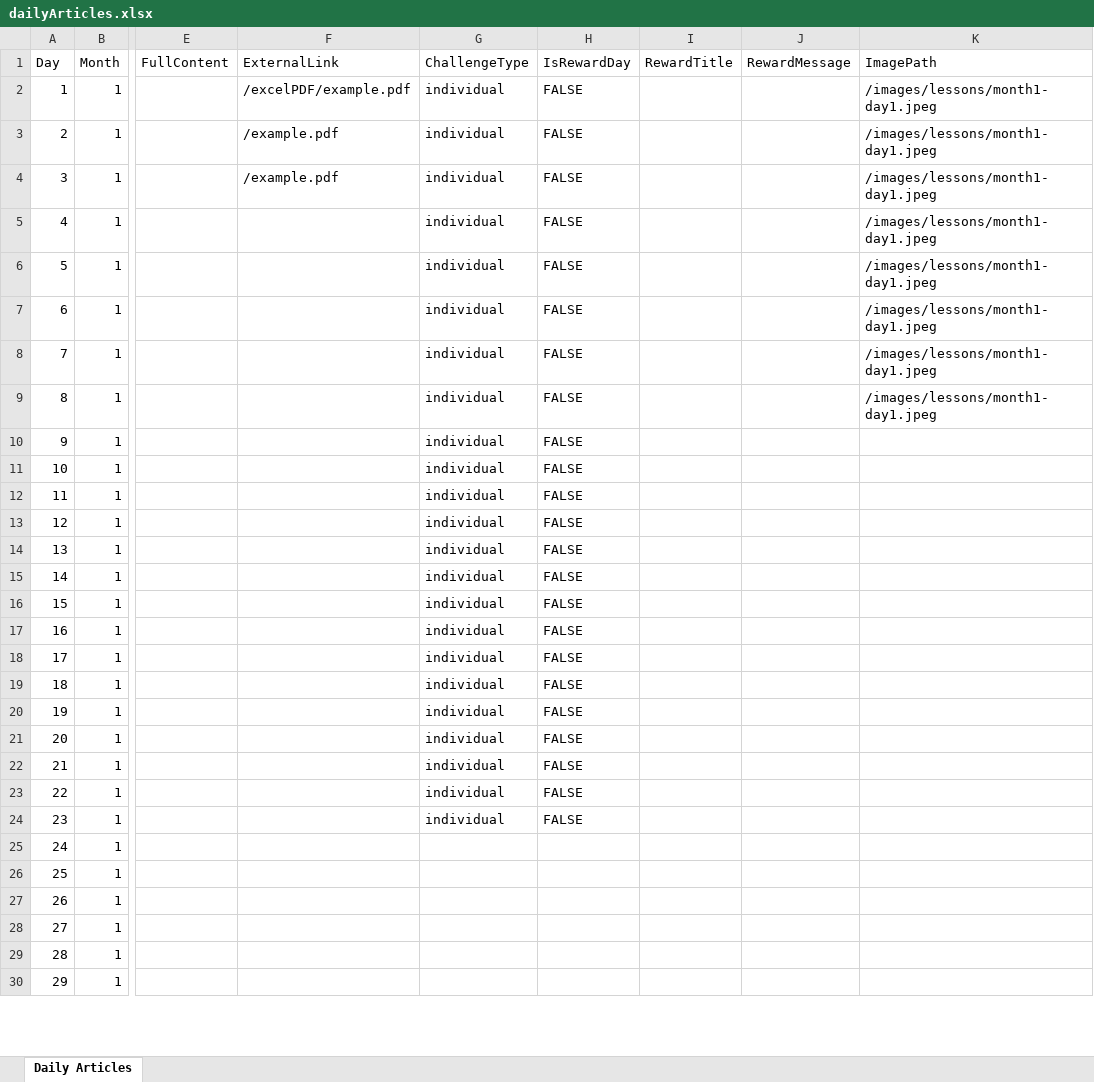
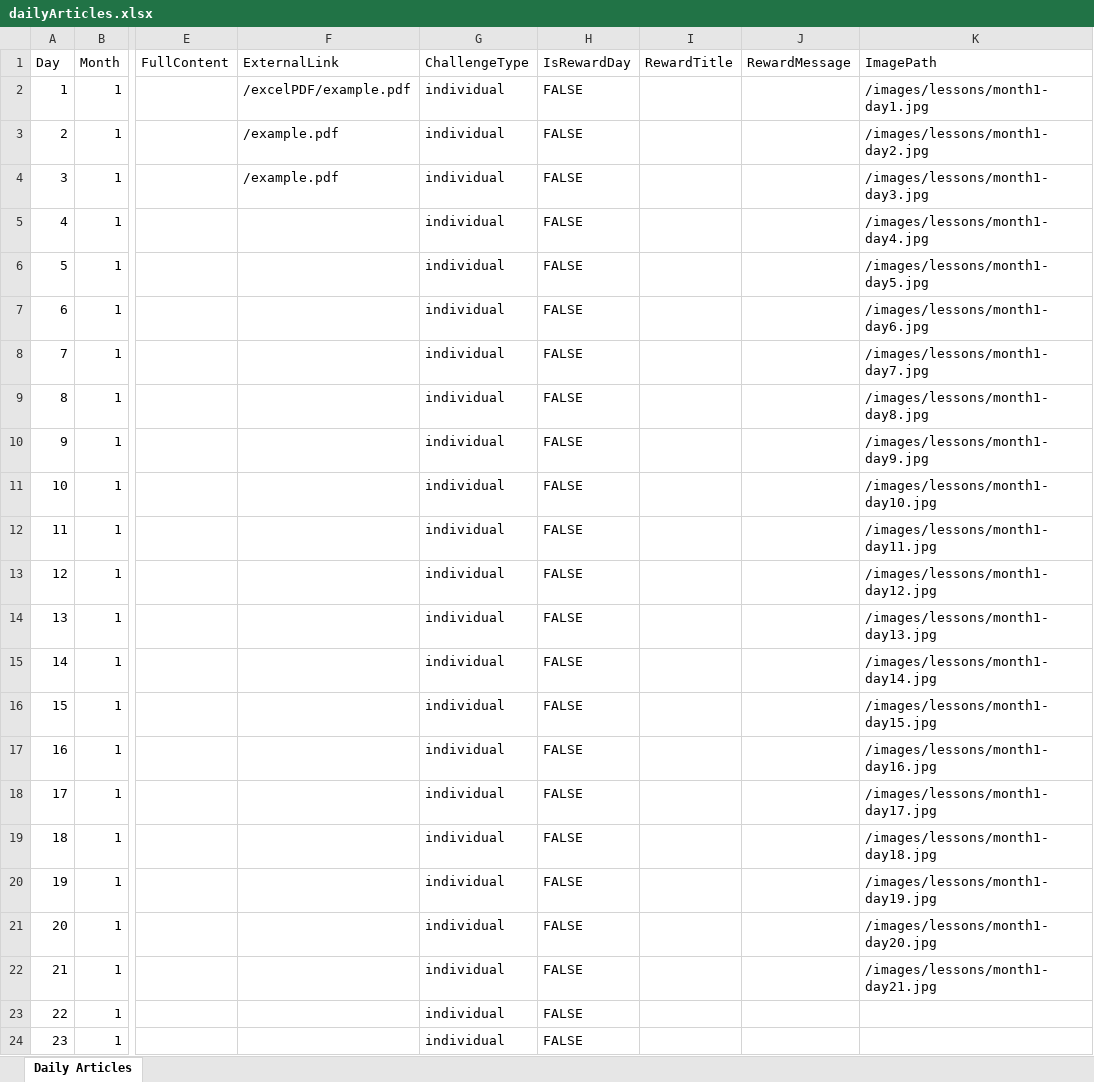
Before and after one commit to Denielmen/COA-S.A.F.E, an Excel workbook: public/dailyArticles.xlsx, sheet Daily Articles, drawn as a sheet; only a part is shown, gaps mark what is left out; the shorter side is filled out with more unchanged rows; values as stored, in another font and other column widths than the file's, no borders; the diff covers the shown part only; the diff names each change by its address in the sheet, - before the commit and + after, or states it on an @@ line.

Commit message:
Month1 demonstration purposes

```diff
--- a/public/dailyArticles.xlsx (sheet Daily Articles)
+++ b/public/dailyArticles.xlsx (sheet Daily Articles)
-K2 (ImagePath): /images/lessons/month1-day1.jpeg
+K2 (ImagePath): /images/lessons/month1-day1.jpg
-K3 (ImagePath): /images/lessons/month1-day1.jpeg
+K3 (ImagePath): /images/lessons/month1-day2.jpg
-K4 (ImagePath): /images/lessons/month1-day1.jpeg
+K4 (ImagePath): /images/lessons/month1-day3.jpg
-K5 (ImagePath): /images/lessons/month1-day1.jpeg
+K5 (ImagePath): /images/lessons/month1-day4.jpg
-K6 (ImagePath): /images/lessons/month1-day1.jpeg
+K6 (ImagePath): /images/lessons/month1-day5.jpg
-K7 (ImagePath): /images/lessons/month1-day1.jpeg
+K7 (ImagePath): /images/lessons/month1-day6.jpg
-K8 (ImagePath): /images/lessons/month1-day1.jpeg
+K8 (ImagePath): /images/lessons/month1-day7.jpg
-K9 (ImagePath): /images/lessons/month1-day1.jpeg
+K9 (ImagePath): /images/lessons/month1-day8.jpg
-K10 (ImagePath): (empty)
+K10 (ImagePath): /images/lessons/month1-day9.jpg
-K11 (ImagePath): (empty)
+K11 (ImagePath): /images/lessons/month1-day10.jpg
-K12 (ImagePath): (empty)
+K12 (ImagePath): /images/lessons/month1-day11.jpg
-K13 (ImagePath): (empty)
+K13 (ImagePath): /images/lessons/month1-day12.jpg
-K14 (ImagePath): (empty)
+K14 (ImagePath): /images/lessons/month1-day13.jpg
-K15 (ImagePath): (empty)
+K15 (ImagePath): /images/lessons/month1-day14.jpg
-K16 (ImagePath): (empty)
+K16 (ImagePath): /images/lessons/month1-day15.jpg
-K17 (ImagePath): (empty)
+K17 (ImagePath): /images/lessons/month1-day16.jpg
-K18 (ImagePath): (empty)
+K18 (ImagePath): /images/lessons/month1-day17.jpg
-K19 (ImagePath): (empty)
+K19 (ImagePath): /images/lessons/month1-day18.jpg
-K20 (ImagePath): (empty)
+K20 (ImagePath): /images/lessons/month1-day19.jpg
-K21 (ImagePath): (empty)
+K21 (ImagePath): /images/lessons/month1-day20.jpg
-K22 (ImagePath): (empty)
+K22 (ImagePath): /images/lessons/month1-day21.jpg
```
Also changed, not shown: 23 edited cells and cell formats elsewhere in this sheet, 31 other files.
